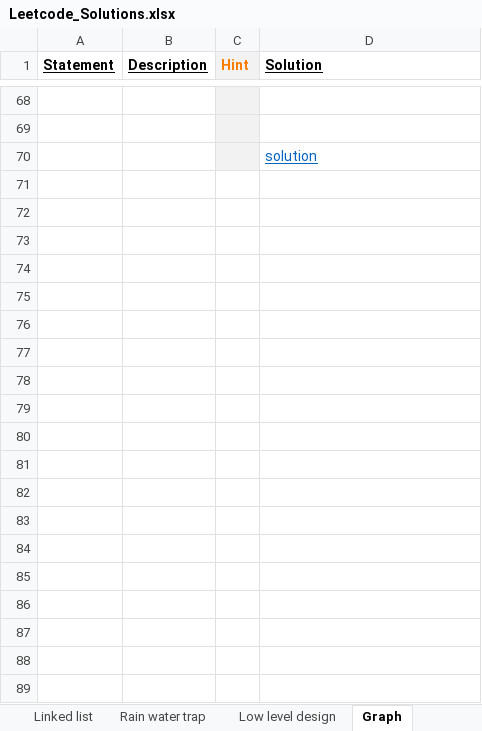
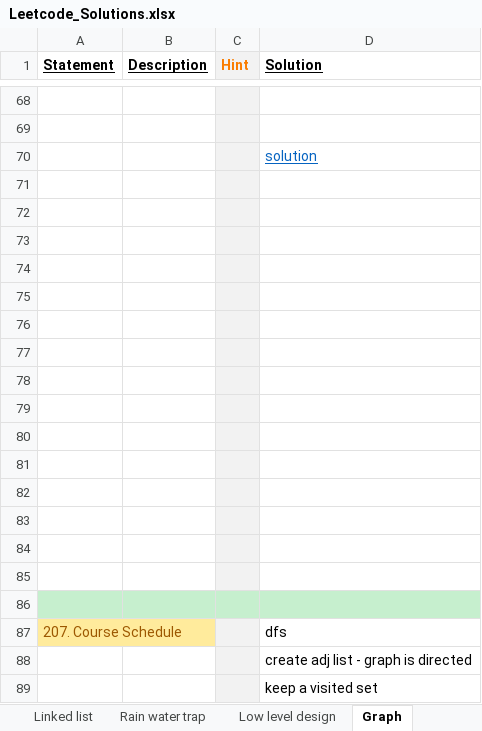
Before and after one commit to Jayaraj342/leetcode-solutions, an Excel workbook: Leetcode_Solutions.xlsx, sheet Graph, drawn as a sheet; only a part is shown, gaps mark what is left out; values as stored, in another font and other column widths than the file's, no borders; charts and pictures not drawn; the diff covers the shown part only; the diff names each change by its address in the sheet, - before the commit and + after, or states it on an @@ line.

```diff
--- a/Leetcode_Solutions.xlsx (sheet Graph)
+++ b/Leetcode_Solutions.xlsx (sheet Graph)
+row 71: (empty)
+row 72: (empty)
+row 73: (empty)
+row 74: (empty)
+row 75: (empty)
+row 76: (empty)
+row 77: (empty)
+row 78: (empty)
+row 79: (empty)
+row 80: (empty)
+row 81: (empty)
+row 82: (empty)
+row 83: (empty)
+row 84: (empty)
+row 85: (empty)
+row 86: (empty)
+row 87: 207. Course Schedule |  |  | dfs
+row 88:  |  |  | create adj list - graph is directed
+row 89:  |  |  | keep a visited set
```
Also changed, not shown: 22 added rows elsewhere in this sheet, charts or pictures, 2 other files.
